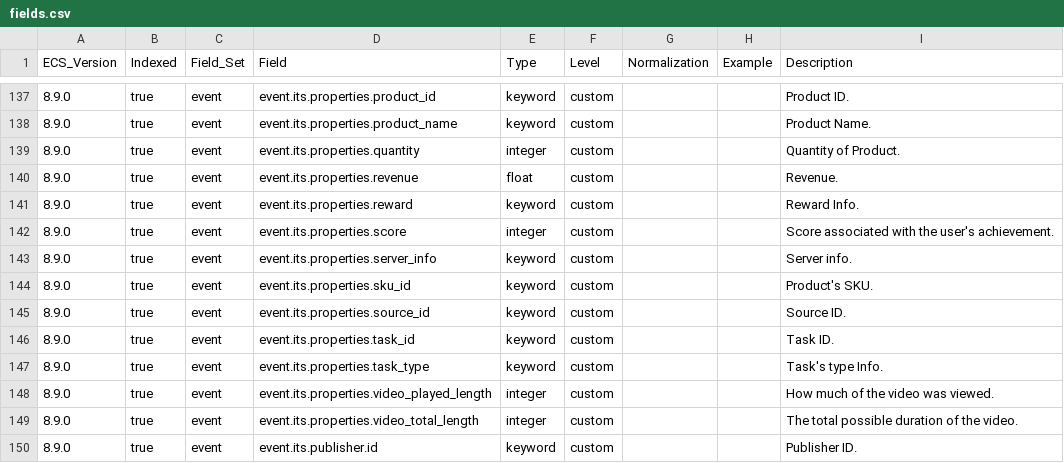
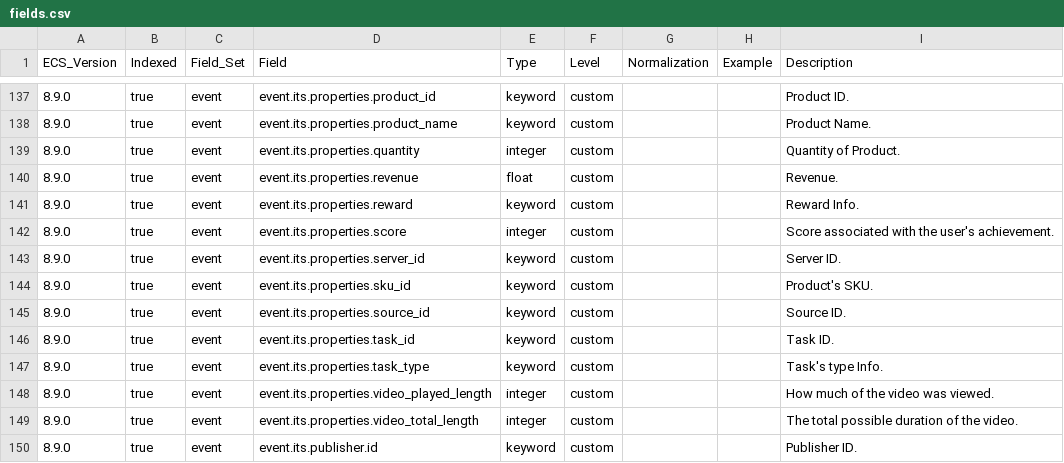
Before and after one commit to itcgosucorp/ITS-ecs, a CSV file: its/index-templates/event/generated/csv/fields.csv, drawn as a sheet; only a part is shown, gaps mark what is left out.

Commit message:
fix(event): properties.server_id

```diff
--- a/its/index-templates/event/generated/csv/fields.csv
+++ b/its/index-templates/event/generated/csv/fields.csv
@@ -142,3 +142,3 @@ ECS_Version,Indexed,Field_Set,Field,Type,Level,Normalization,Example,Description
 8.9.0,true,event,event.its.properties.score,integer,custom,,,Score associated with the user's achievement.
-8.9.0,true,event,event.its.properties.server_info,keyword,custom,,,Server info.
+8.9.0,true,event,event.its.properties.server_id,keyword,custom,,,Server ID.
 8.9.0,true,event,event.its.properties.sku_id,keyword,custom,,,Product's SKU.
```
Also changed, not shown: 8 other files.
